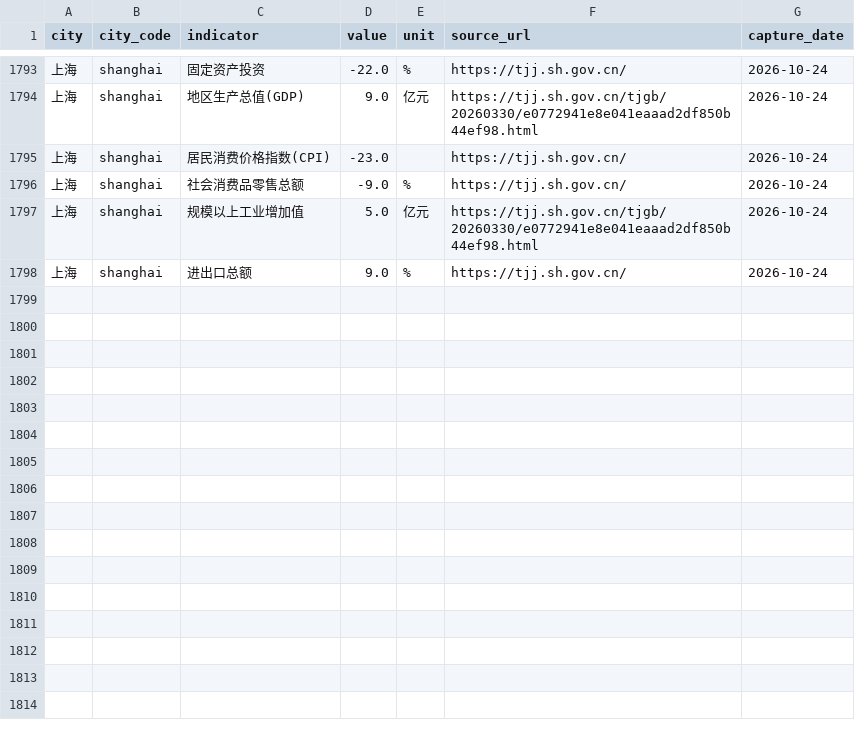
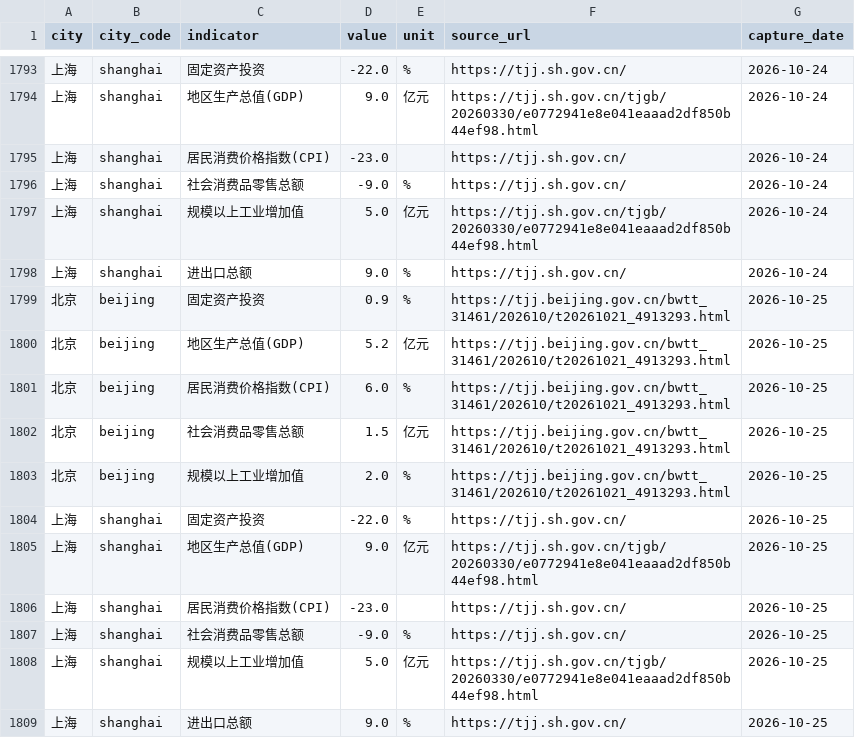
Before and after one commit to verymark/bj-sh-dashboard, a CSV file: data/history.csv, drawn as a sheet; only a part is shown, gaps mark what is left out.

```diff
--- a/data/history.csv
+++ b/data/history.csv
@@ -1798 +1798,12 @@ city,city_code,indicator,value,unit,source_url,capture_date
 上海,shanghai,进出口总额,9.0,%,https://tjj.sh.gov.cn/,2026-10-24
+北京,beijing,固定资产投资,0.9,%,https://tjj.beijing.gov.cn/bwtt_31461/202610/t20261021_4913293.html,2026-10-25
+北京,beijing,地区生产总值(GDP),5.2,亿元,https://tjj.beijing.gov.cn/bwtt_31461/202610/t20261021_4913293.html,2026-10-25
+北京,beijing,居民消费价格指数(CPI),6.0,%,https://tjj.beijing.gov.cn/bwtt_31461/202610/t20261021_4913293.html,2026-10-25
+北京,beijing,社会消费品零售总额,1.5,亿元,https://tjj.beijing.gov.cn/bwtt_31461/202610/t20261021_4913293.html,2026-10-25
+北京,beijing,规模以上工业增加值,2.0,%,https://tjj.beijing.gov.cn/bwtt_31461/202610/t20261021_4913293.html,2026-10-25
+上海,shanghai,固定资产投资,-22.0,%,https://tjj.sh.gov.cn/,2026-10-25
+上海,shanghai,地区生产总值(GDP),9.0,亿元,https://tjj.sh.gov.cn/tjgb/20260330/e0772941e8e041eaaad2df850b44ef98.html,2026-10-25
+上海,shanghai,居民消费价格指数(CPI),-23.0,,https://tjj.sh.gov.cn/,2026-10-25
+上海,shanghai,社会消费品零售总额,-9.0,%,https://tjj.sh.gov.cn/,2026-10-25
+上海,shanghai,规模以上工业增加值,5.0,亿元,https://tjj.sh.gov.cn/tjgb/20260330/e0772941e8e041eaaad2df850b44ef98.html,2026-10-25
+上海,shanghai,进出口总额,9.0,%,https://tjj.sh.gov.cn/,2026-10-25
```
Also changed, not shown: data/latest_metrics.csv, 2 other files.
